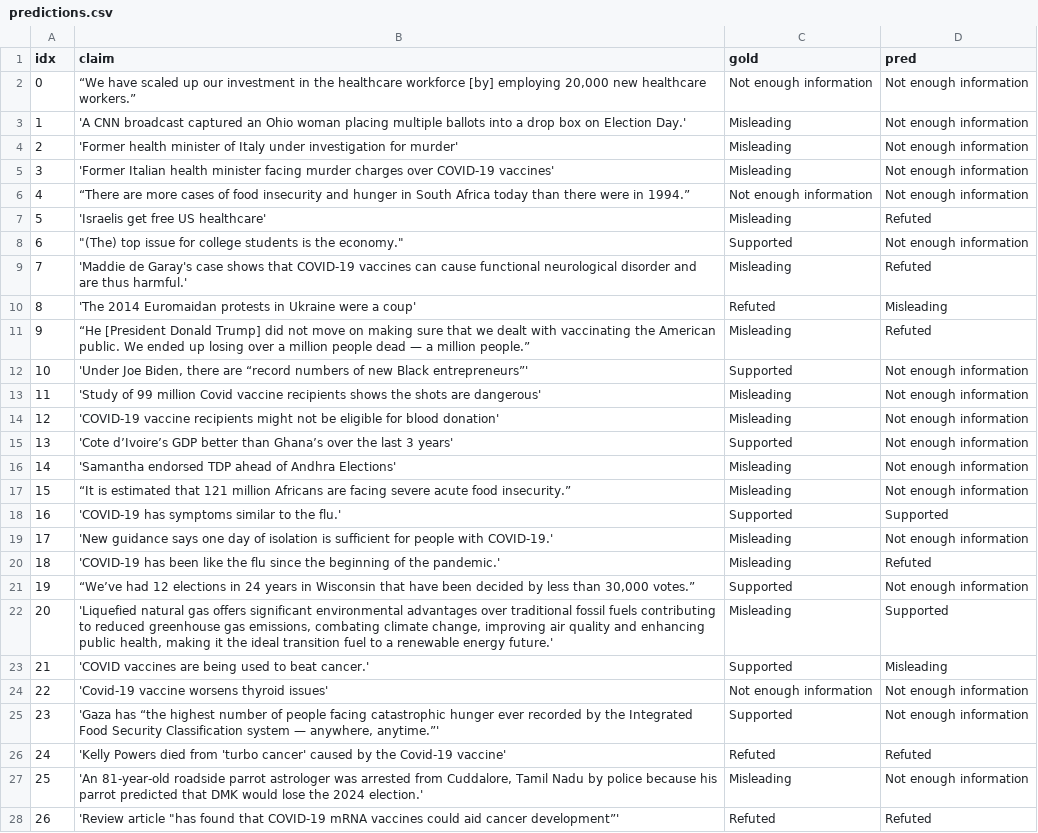
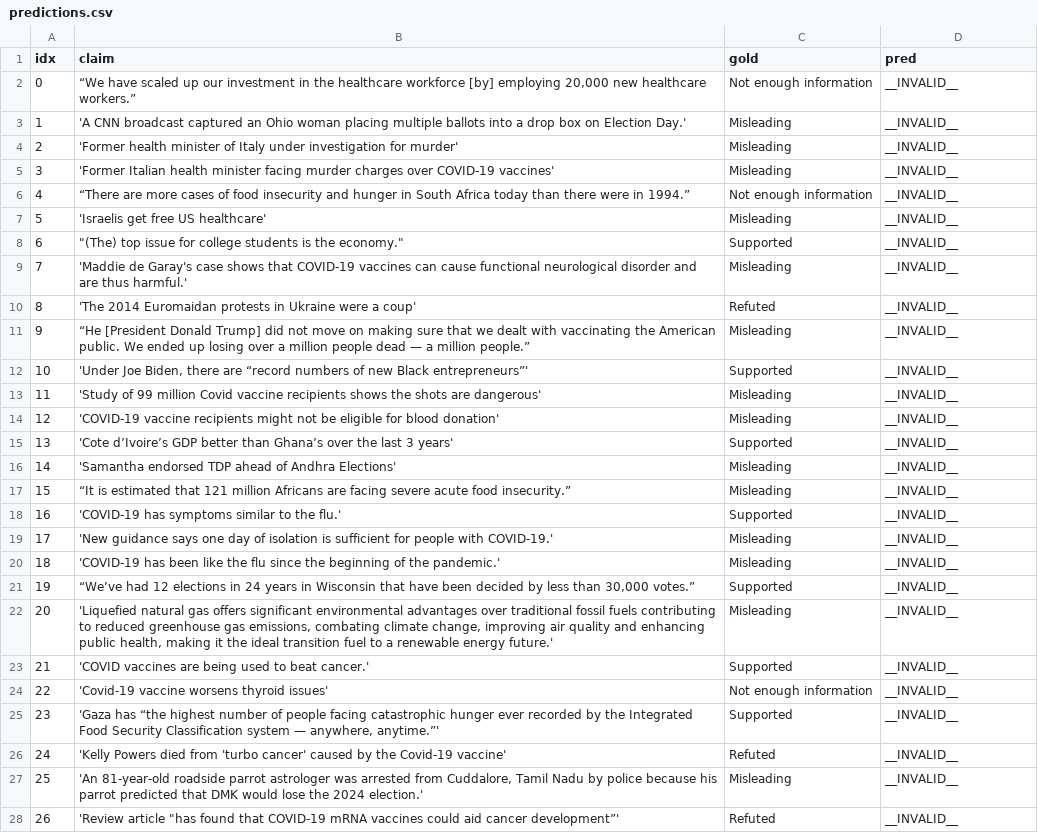
Before and after one commit to MohammadAmanlou/NewClaimFactCheck, a CSV file: Qwen/Qwen2.5-72B-Instruct/ClaimReviewPlus/seen/predictions.csv, drawn as a sheet; only a part is shown; the diff covers the shown part only; the diff names each change by its address in the sheet, - before the commit and + after, or states it on an @@ line.

Commit message:
add claimreviewplus

```diff
--- a/Qwen/Qwen2.5-72B-Instruct/ClaimReviewPlus/seen/predictions.csv
+++ b/Qwen/Qwen2.5-72B-Instruct/ClaimReviewPlus/seen/predictions.csv
-D2:D6 (pred): Not enough information
+D2:D6 (pred): __INVALID__
-D7 (pred): Refuted
+D7 (pred): __INVALID__
-D8 (pred): Not enough information
+D8 (pred): __INVALID__
-D9 (pred): Refuted
+D9 (pred): __INVALID__
-D10 (pred): Misleading
+D10 (pred): __INVALID__
-D11 (pred): Refuted
+D11 (pred): __INVALID__
-D12:D17 (pred): Not enough information
+D12:D17 (pred): __INVALID__
-D18 (pred): Supported
+D18 (pred): __INVALID__
-D19 (pred): Not enough information
+D19 (pred): __INVALID__
-D20 (pred): Refuted
+D20 (pred): __INVALID__
-D21 (pred): Not enough information
+D21 (pred): __INVALID__
-D22 (pred): Supported
+D22 (pred): __INVALID__
-D23 (pred): Misleading
+D23 (pred): __INVALID__
-D24:D25 (pred): Not enough information
+D24:D25 (pred): __INVALID__
-D26 (pred): Refuted
+D26 (pred): __INVALID__
-D27 (pred): Not enough information
+D27 (pred): __INVALID__
-D28 (pred): Refuted
+D28 (pred): __INVALID__
```
Also changed, not shown: 16 removed rows and 6 edited cells elsewhere in this file, 30 other files.
